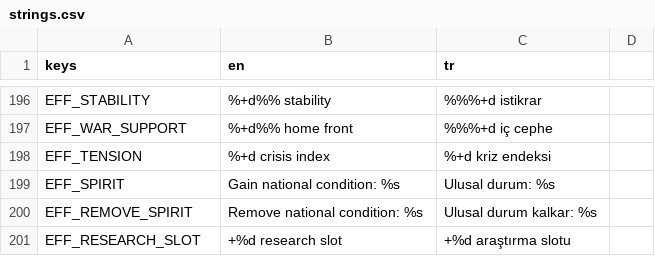
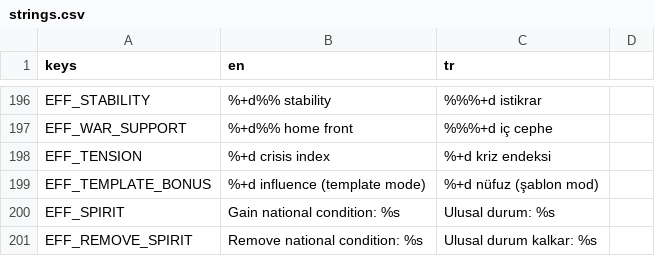
Before and after one commit to gmmrx/iron-front, a CSV file: game/localization/strings.csv, drawn as a sheet; only a part is shown, gaps mark what is left out; the shorter side is filled out with more unchanged rows; the diff names each change by its address in the sheet, - before the commit and + after, or states it on an @@ line.

```diff
--- a/game/localization/strings.csv
+++ b/game/localization/strings.csv
+row 199: EFF_TEMPLATE_BONUS | %+d influence (template mode) | %+d nüfuz (şablon mod)
```
Also changed, not shown: 41 other files.
